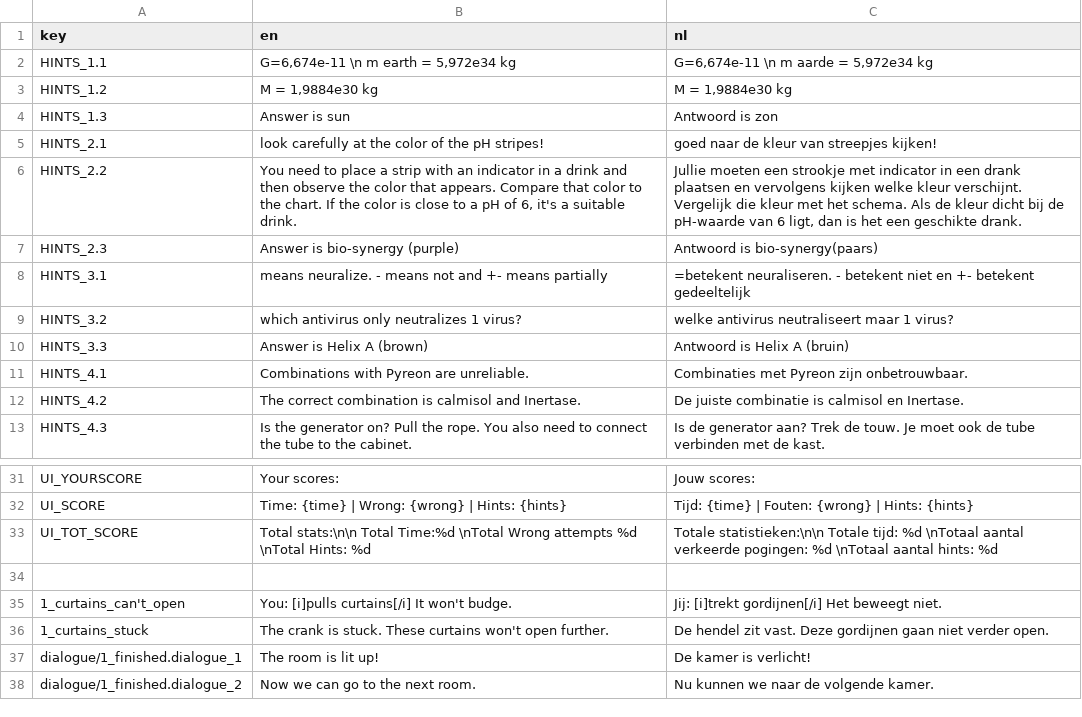
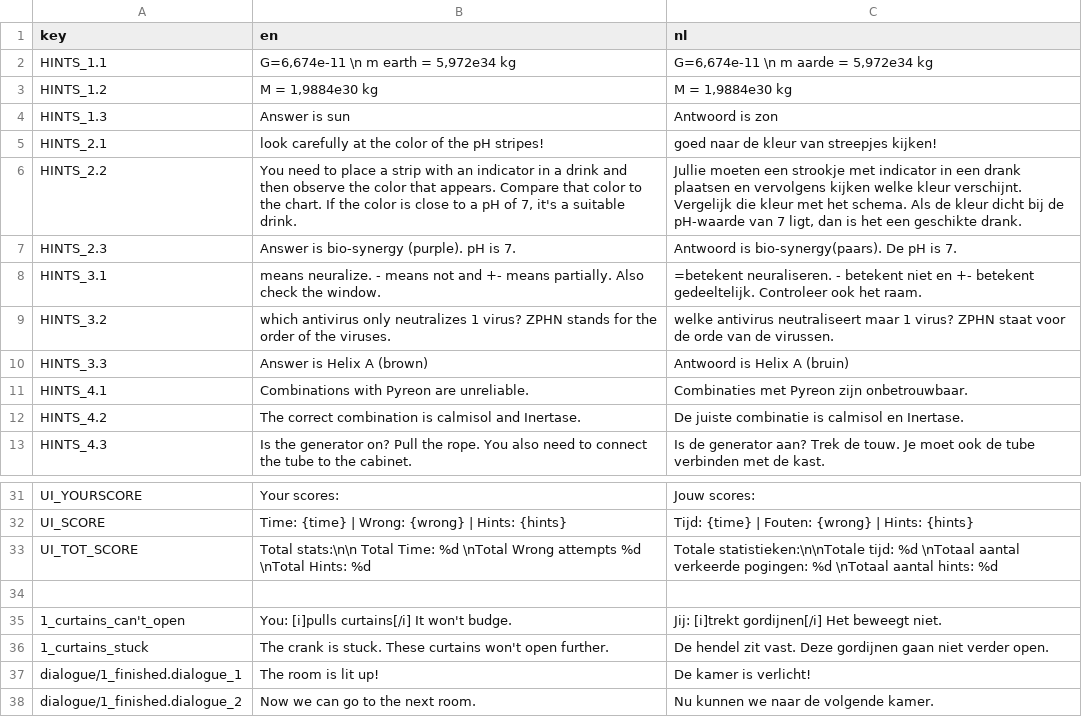
Before and after one commit to ZoeYa0/Escape-room, a CSV file: localization/ESCAPE ROOM TRANSLATIONS - Sheet1.csv, drawn as a sheet; only a part is shown, gaps mark what is left out.

Commit message:
Commit 29 -fixed bugs in room 3 -added some more SFX -fixed small bugs and updated translations.csv

```diff
--- a/localization/ESCAPE ROOM TRANSLATIONS - Sheet1.csv
+++ b/localization/ESCAPE ROOM TRANSLATIONS - Sheet1.csv
@@ -5,6 +5,6 @@ HINTS_1.3,Answer is sun,Antwoord is zon
 HINTS_2.1,look carefully at the color of the pH stripes!,goed naar de kleur van streepjes kijken!
-HINTS_2.2,"You need to place a strip with an indicator in a drink and then observe the color that appears. Compare that color to the chart. If the color is close to a pH of 6, it's a suitable drink.","Jullie moeten een strookje met indicator in een drank plaatsen en vervolgens kijken welke kleur verschijnt. Vergelijk die kleur met het schema. Als de kleur dicht bij de pH-waarde van 6 ligt, dan is het een geschikte drank."
-HINTS_2.3,Answer is bio-synergy (purple),Antwoord is bio-synergy(paars)
-HINTS_3.1,means neuralize. - means not and +- means partially,=betekent neuraliseren. - betekent niet en +- betekent gedeeltelijk
-HINTS_3.2,which antivirus only neutralizes 1 virus?,welke antivirus neutraliseert maar 1 virus?
+HINTS_2.2,"You need to place a strip with an indicator in a drink and then observe the color that appears. Compare that color to the chart. If the color is close to a pH of 7, it's a suitable drink.","Jullie moeten een strookje met indicator in een drank plaatsen en vervolgens kijken welke kleur verschijnt. Vergelijk die kleur met het schema. Als de kleur dicht bij de pH-waarde van 7 ligt, dan is het een geschikte drank."
+HINTS_2.3,Answer is bio-synergy (purple). pH is 7.,Antwoord is bio-synergy(paars). De pH is 7.
+HINTS_3.1,means neuralize. - means not and +- means partially. Also check the window.,=betekent neuraliseren. - betekent niet en +- betekent gedeeltelijk. Controleer ook het raam.
+HINTS_3.2,which antivirus only neutralizes 1 virus? ZPHN stands for the order of the viruses.,welke antivirus neutraliseert maar 1 virus? ZPHN staat voor de orde van de virussen.
 HINTS_3.3,Answer is Helix A (brown),Antwoord is Helix A (bruin)
@@ -32,3 +32,3 @@ UI_YOURSCORE,Your scores:,Jouw scores:
 UI_SCORE,Time: {time} | Wrong: {wrong} | Hints: {hints},Tijd: {time} | Fouten: {wrong} | Hints: {hints}
-UI_TOT_SCORE,Total stats:\n\n Total Time:%d \nTotal Wrong attempts %d \nTotal Hints: %d,Totale statistieken:\n\n Totale tijd: %d \nTotaal aantal verkeerde pogingen: %d \nTotaal aantal hints: %d
+UI_TOT_SCORE,Total stats:\n\n Total Time: %d \nTotal Wrong attempts %d \nTotal Hints: %d,Totale statistieken:\n\nTotale tijd: %d \nTotaal aantal verkeerde pogingen: %d \nTotaal aantal hints: %d
 ,,
```
Also changed, not shown: 31 other files.
